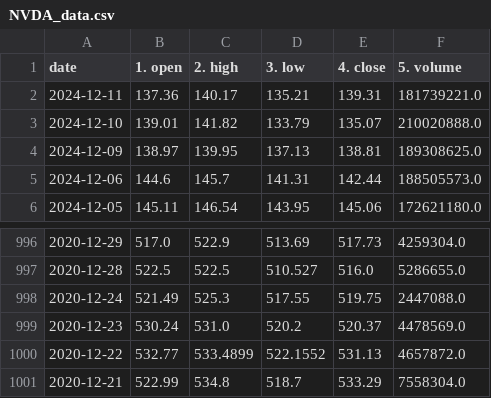
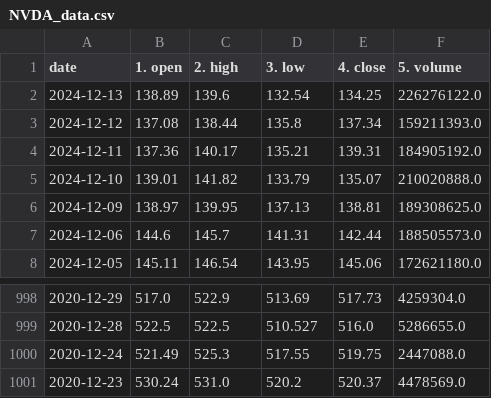
Before and after one commit to DPlll/Algo-Stock-Trader, a CSV file: CSV_data_copies/NVDA_data.csv, drawn as a sheet; only a part is shown, gaps mark what is left out.

```diff
--- a/CSV_data_copies/NVDA_data.csv
+++ b/CSV_data_copies/NVDA_data.csv
@@ -1,3 +1,5 @@
 date,1. open,2. high,3. low,4. close,5. volume
-2024-12-11,137.36,140.17,135.21,139.31,181739221.0
+2024-12-13,138.89,139.6,132.54,134.25,226276122.0
+2024-12-12,137.08,138.44,135.8,137.34,159211393.0
+2024-12-11,137.36,140.17,135.21,139.31,184905192.0
 2024-12-10,139.01,141.82,133.79,135.07,210020888.0
@@ -999,3 +1001 @@ date,1. open,2. high,3. low,4. close,5. volume
 2020-12-23,530.24,531.0,520.2,520.37,4478569.0
-2020-12-22,532.77,533.4899,522.1552,531.13,4657872.0
-2020-12-21,522.99,534.8,518.7,533.29,7558304.0
```
Also changed, not shown: CSV_data_copies/AAPL_data.csv, 2 other files.
